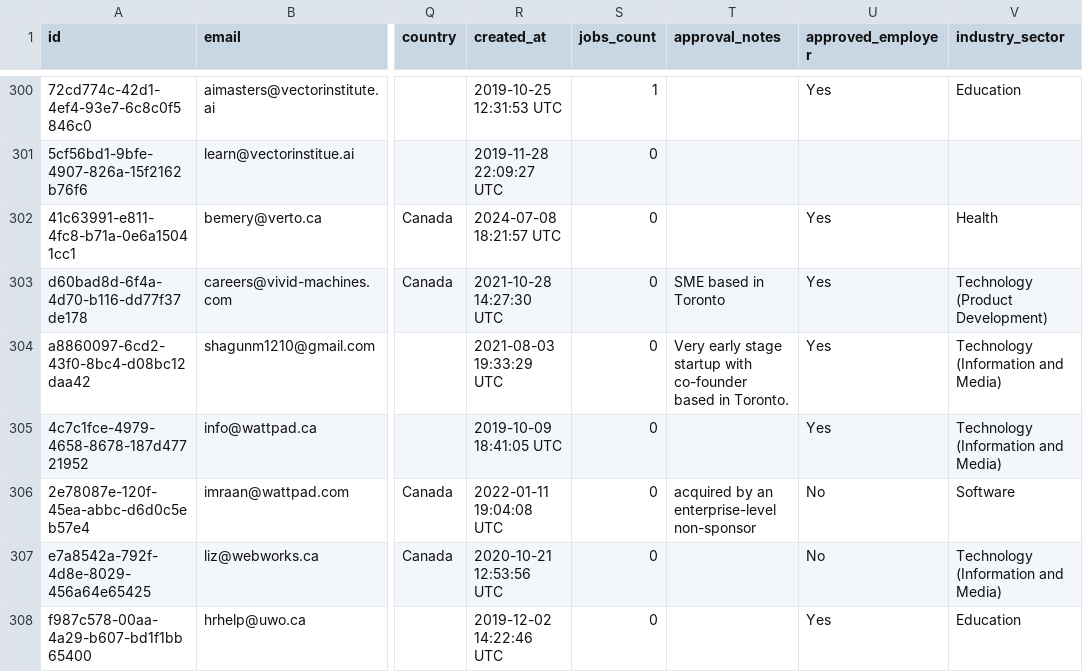
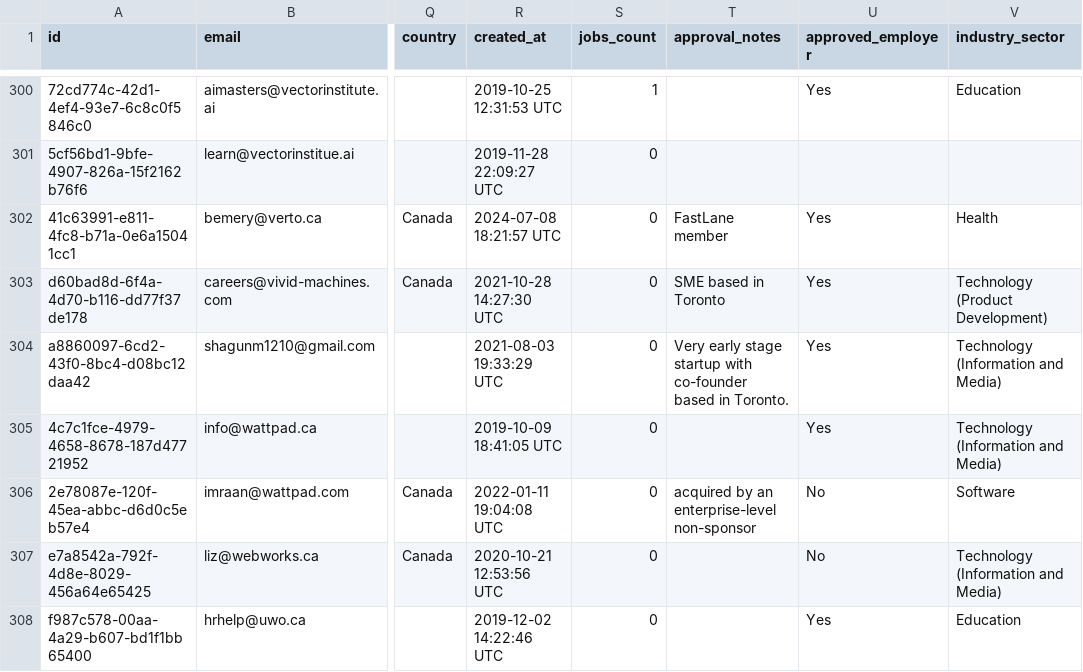
Before and after one commit to VectorInstitute/Vector-Jobboard, a CSV file: employerExport.csv, drawn as a sheet; only a part is shown, gaps mark what is left out; the diff covers the shown part only; the diff names each change by its address in the sheet, - before the commit and + after, or states it on an @@ line.

```diff
--- a/employerExport.csv
+++ b/employerExport.csv
-T302 (approval_notes): (empty)
+T302 (approval_notes): FastLane member
```
Also changed, not shown: 11 edited cells elsewhere in this file.
